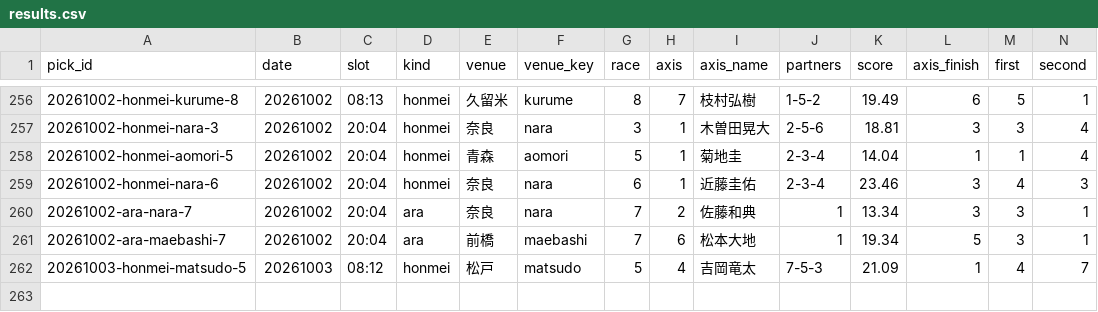
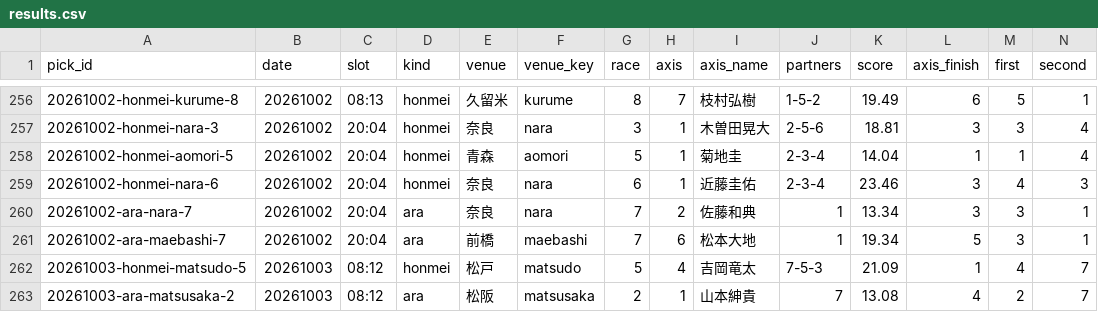
Before and after one commit to enfenitiefort863s-afk/chari-mash, a CSV file: data/results.csv, drawn as a sheet; only a part is shown, gaps mark what is left out; rows hold the shown columns only; the diff names each change by its address in the sheet, - before the commit and + after, or states it on an @@ line.

```diff
--- a/data/results.csv
+++ b/data/results.csv
+row 263: 20261003-ara-matsusaka-2 | 20261003 | 08:12 | ara | 松阪 | matsusaka | 2 | 1 | 山本紳貴 | 7 | 13.08 | 4 | 2 | 7
```
